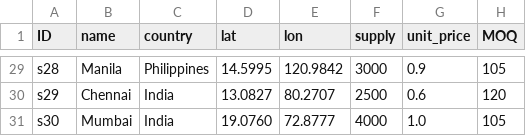
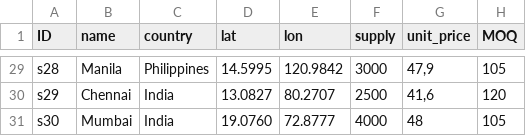
Before and after one commit to zachdray/MMTP, a CSV file: MMTModel_Suppliers.csv, drawn as a sheet; only a part is shown, gaps mark what is left out; the diff covers the shown part only; the diff names each change by its address in the sheet, - before the commit and + after, or states it on an @@ line.

```diff
--- a/MMTModel_Suppliers.csv
+++ b/MMTModel_Suppliers.csv
-G29 (unit_price): 0.9
+G29 (unit_price): 47,9
-G30 (unit_price): 0.6
+G30 (unit_price): 41,6
-G31 (unit_price): 1.0
+G31 (unit_price): 48
```
Also changed, not shown: 27 edited cells elsewhere in this file.
